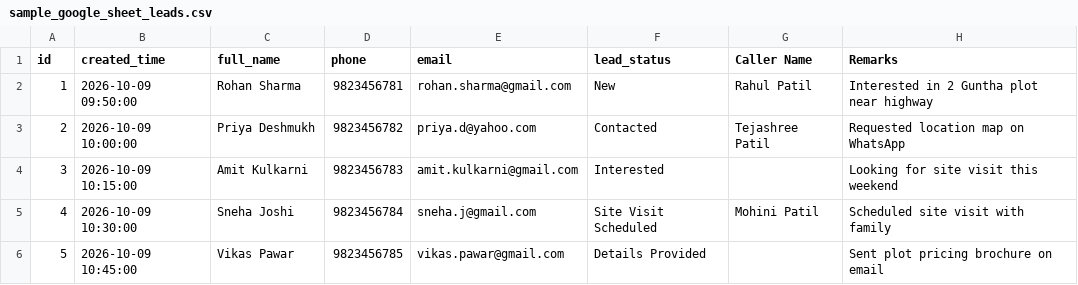
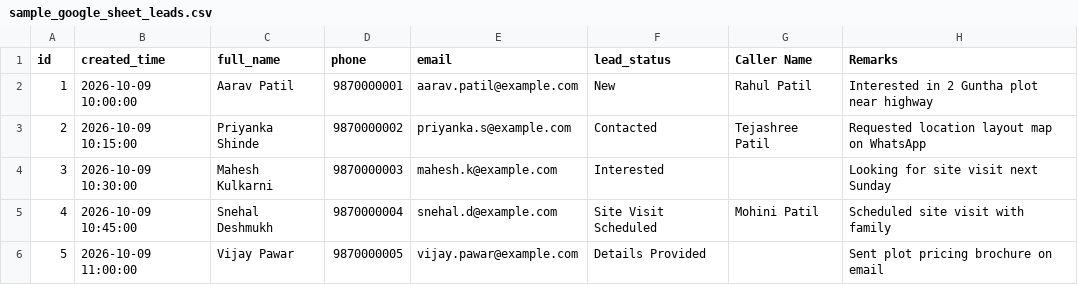
Before and after one commit to Nishabankar/gulmohar, a CSV file: sample_google_sheet_leads.csv, drawn as a sheet.

Commit message:
Update sample CSV testing file matching exact Google Sheet headers

```diff
--- a/sample_google_sheet_leads.csv
+++ b/sample_google_sheet_leads.csv
@@ -1,6 +1,6 @@
 id,created_time,full_name,phone,email,lead_status,Caller Name,Remarks
-1,2026-10-09 09:50:00,Rohan Sharma,9823456781,rohan.sharma@gmail.com,New,Rahul Patil,Interested in 2 Guntha plot near highway
-2,2026-10-09 10:00:00,Priya Deshmukh,9823456782,priya.d@yahoo.com,Contacted,Tejashree Patil,Requested location map on WhatsApp
-3,2026-10-09 10:15:00,Amit Kulkarni,9823456783,amit.kulkarni@gmail.com,Interested,,Looking for site visit this weekend
-4,2026-10-09 10:30:00,Sneha Joshi,9823456784,sneha.j@gmail.com,Site Visit Scheduled,Mohini Patil,Scheduled site visit with family
-5,2026-10-09 10:45:00,Vikas Pawar,9823456785,vikas.pawar@gmail.com,Details Provided,,Sent plot pricing brochure on email
+1,2026-10-09 10:00:00,Aarav Patil,9870000001,aarav.patil@example.com,New,Rahul Patil,Interested in 2 Guntha plot near highway
+2,2026-10-09 10:15:00,Priyanka Shinde,9870000002,priyanka.s@example.com,Contacted,Tejashree Patil,Requested location layout map on WhatsApp
+3,2026-10-09 10:30:00,Mahesh Kulkarni,9870000003,mahesh.k@example.com,Interested,,Looking for site visit next Sunday
+4,2026-10-09 10:45:00,Snehal Deshmukh,9870000004,snehal.d@example.com,Site Visit Scheduled,Mohini Patil,Scheduled site visit with family
+5,2026-10-09 11:00:00,Vijay Pawar,9870000005,vijay.pawar@example.com,Details Provided,,Sent plot pricing brochure on email
```
